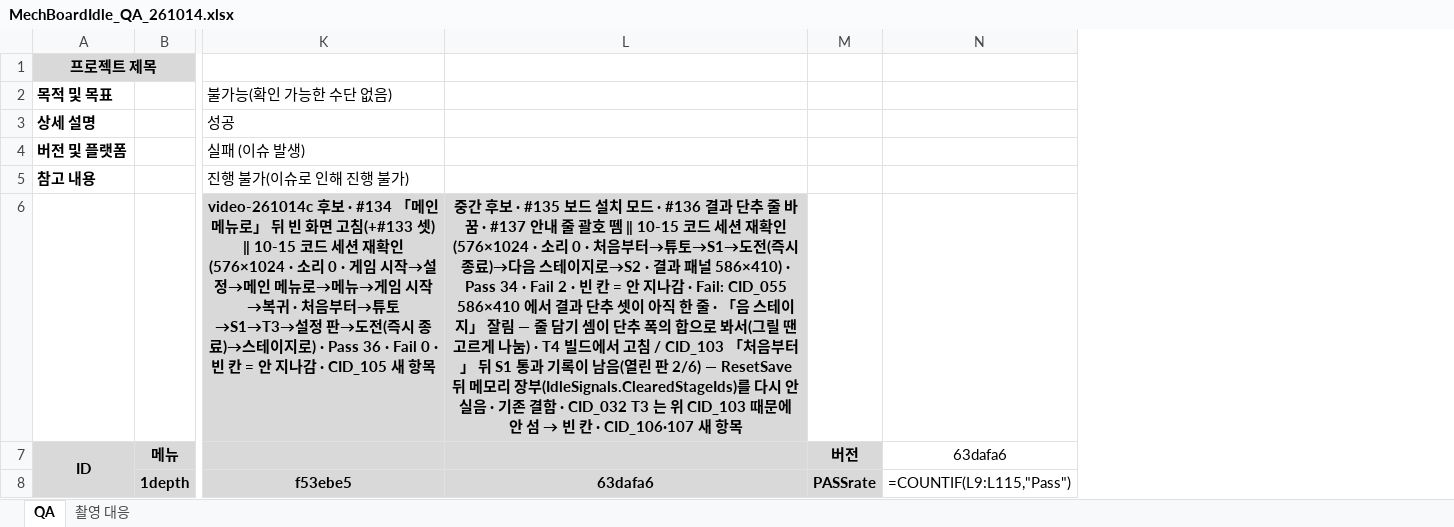
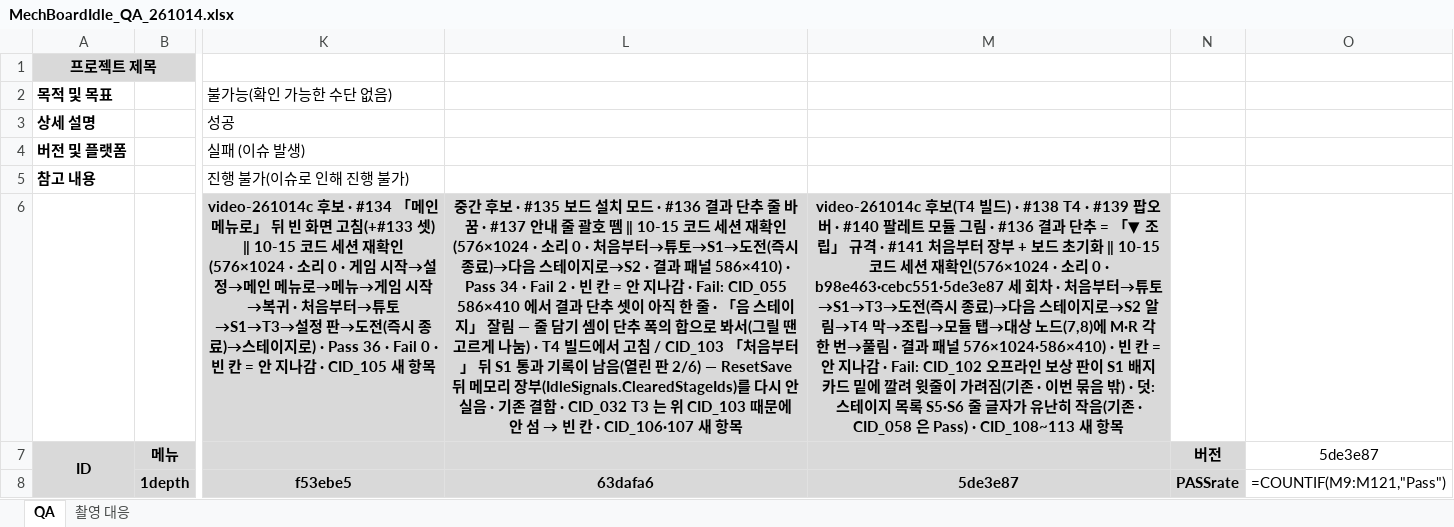
Before and after one commit to Rhythm0s/MechBoardIdle, an Excel workbook: Docs/QA/MechBoardIdle_QA_261014.xlsx, sheet QA, drawn as a sheet; only a part is shown, gaps mark what is left out; values as stored, in another font and other column widths than the file's, no borders; formulas without a stored value are shown as written; conditional formats not drawn; removed rows and columns are numbered as before the commit, all else as after; the diff covers the shown part only; the diff names each change by its address in the sheet, - before the commit and + after, or states it on an @@ line.

```diff
--- a/Docs/QA/MechBoardIdle_QA_261014.xlsx (sheet QA)
+++ b/Docs/QA/MechBoardIdle_QA_261014.xlsx (sheet QA)
+column M, rows 6-8: video-261014c 후보(T4 빌드) · #138 T4 · #139 팝오버 · #140 팔레트 모듈 그림 · #136 결과 단추 = 「▼ 조립」 규격 · #141 처음부터 장부 + 보드 초기화 ‖ 10-15 코드 세션 재확인(576×1024 · 소리 0 · b98e463·cebc551·5de3e87 세 회차 · 처음부터→튜토→S1→T3→도전(즉시 종료)→다음 스테이지로→S2 알림→T4 막→조립→모듈 탭→대상 노드(7,8)에 M·R 각 한 번→풀림 · 결과 패널 576×1024·586×410) · 빈 칸 = 안 지나감 · Fail: CID_102 오프라인 보상 판이 S1 배지 카드 밑에 깔려 윗줄이 가려짐(기존 · 이번 묶음 밖) · 덧: 스테이지 목록 S5·S6 줄 글자가 유난히 작음(기존 · CID_058 은 Pass) · CID_108~113 새 항목 |  | 5de3e87
-column N, rows 7-8: 63dafa6 | =COUNTIF(L9:L115,"Pass")
+column O, rows 7-8: 5de3e87 | =COUNTIF(M9:M121,"Pass")
```
Also changed, not shown: 6 added rows elsewhere in this sheet.
